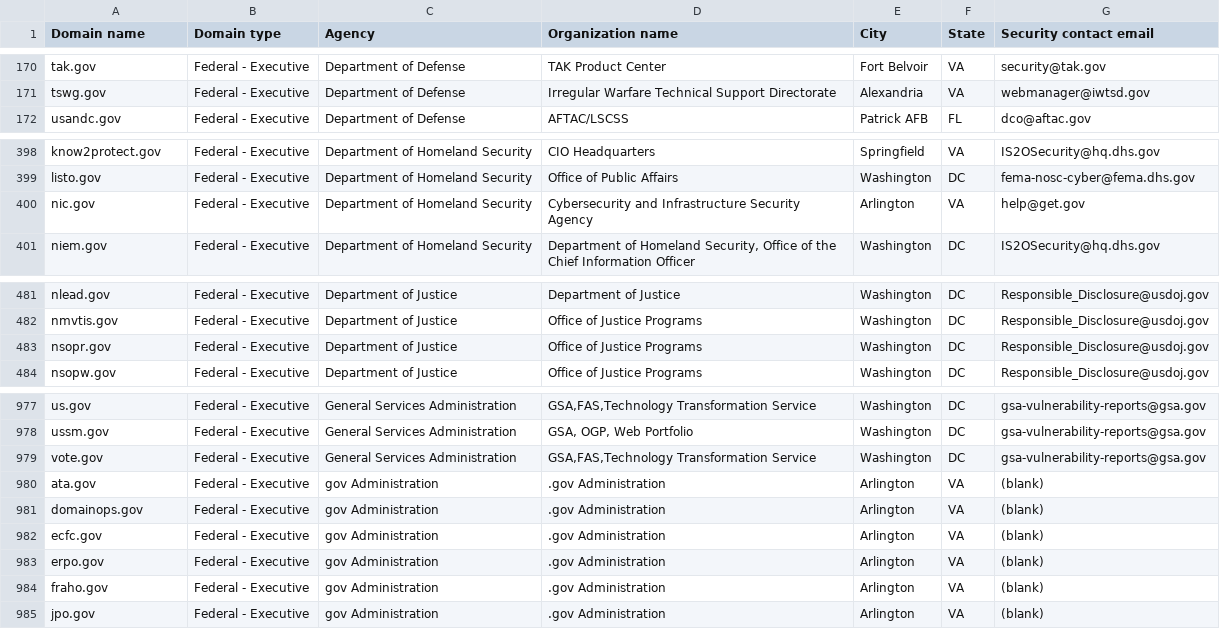
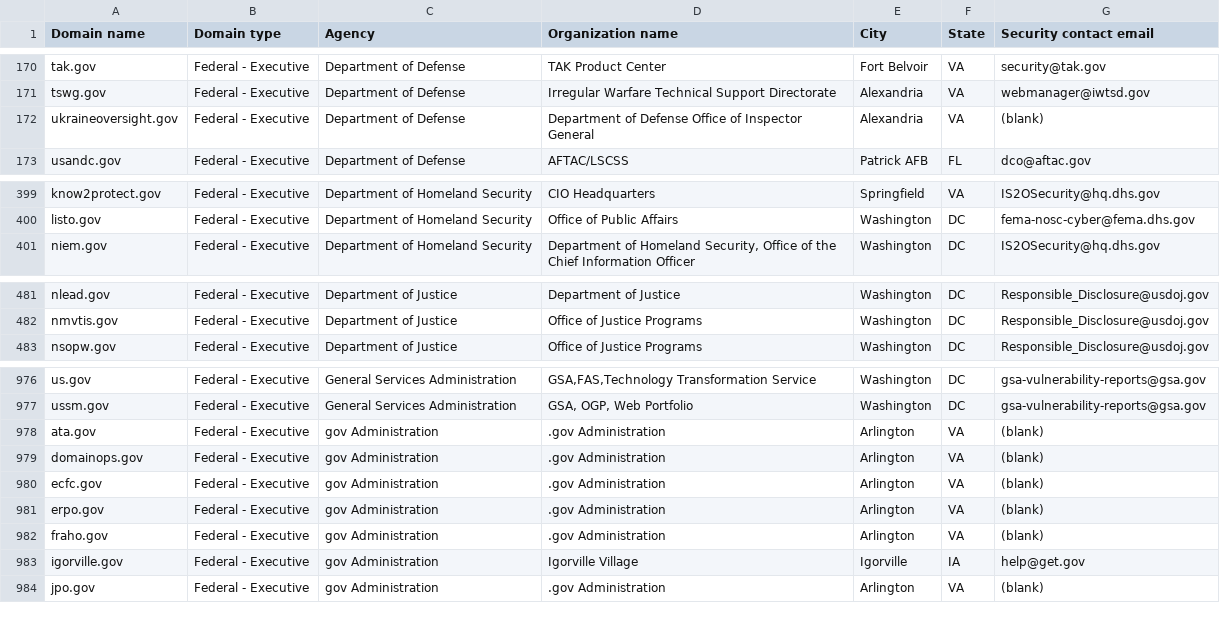
Before and after one commit to zandercymatics/dotgov-data, a CSV file: current-federal.csv, drawn as a sheet; only a part is shown, gaps mark what is left out; removed rows and columns are numbered as before the commit, all else as after; the diff names each change by its address in the sheet, - before the commit and + after, or states it on an @@ line.

Commit message:
Flat: latest data (2024-02-16T06:25:00.895Z) {   "date": "2024-02-16T06:25:00.895Z",   "files": [     {       "name": "current-federal.csv",       "deltaBytes": -183,       "source": "https://manage.get.gov/api/v1/get-report/current-federal"     },     {       "name": "current-full.csv",       "deltaBytes": -760,       "source": "https://manage.get.gov/api/v1/get-report/current-full"     }   ] }

```diff
--- a/current-federal.csv
+++ b/current-federal.csv
+row 172: ukraineoversight.gov | Federal - Executive | Department of Defense | Department of Defense Office of Inspector General | Alexandria | VA | (blank)
-row 400: nic.gov | Federal - Executive | Department of Homeland Security | Cybersecurity and Infrastructure Security Agency | Arlington | VA | help@get.gov
-row 483: nsopr.gov | Federal - Executive | Department of Justice | Office of Justice Programs | Washington | DC | Responsible_Disclosure@usdoj.gov
-row 979: vote.gov | Federal - Executive | General Services Administration | GSA,FAS,Technology Transformation Service | Washington | DC | gsa-vulnerability-reports@gsa.gov
+row 983: igorville.gov | Federal - Executive | gov Administration | Igorville Village | Igorville | IA | help@get.gov
```
Also changed, not shown: current-full.csv.
